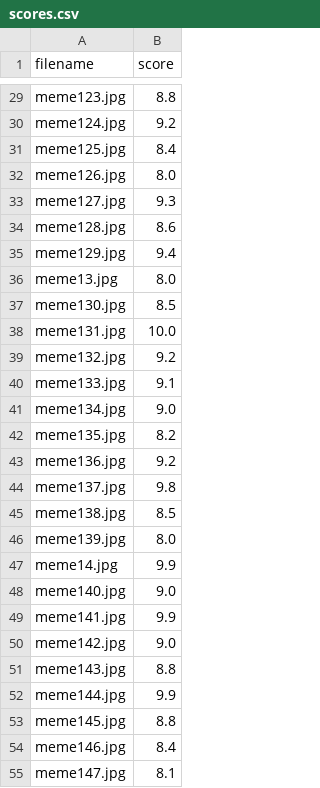
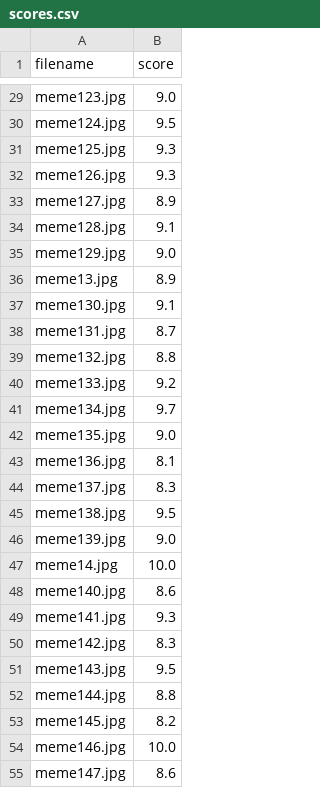
Before and after one commit to razabakr/MemeClassifier, a CSV file: ml_model/data/scores.csv, drawn as a sheet; only a part is shown, gaps mark what is left out; the diff covers the shown part only; the diff names each change by its address in the sheet, - before the commit and + after, or states it on an @@ line.

```diff
--- a/ml_model/data/scores.csv
+++ b/ml_model/data/scores.csv
-B29 (score): 8.8
+B29 (score): 9.0
-B30 (score): 9.2
+B30 (score): 9.5
-B31 (score): 8.4
+B31 (score): 9.3
-B32 (score): 8.0
+B32 (score): 9.3
-B33 (score): 9.3
+B33 (score): 8.9
-B34 (score): 8.6
+B34 (score): 9.1
-B35 (score): 9.4
+B35 (score): 9.0
-B36 (score): 8.0
+B36 (score): 8.9
-B37 (score): 8.5
+B37 (score): 9.1
-B38 (score): 10.0
+B38 (score): 8.7
-B39 (score): 9.2
+B39 (score): 8.8
-B40 (score): 9.1
+B40 (score): 9.2
-B41 (score): 9.0
+B41 (score): 9.7
-B42 (score): 8.2
+B42 (score): 9.0
-B43 (score): 9.2
+B43 (score): 8.1
-B44 (score): 9.8
+B44 (score): 8.3
-B45 (score): 8.5
+B45 (score): 9.5
-B46 (score): 8.0
+B46 (score): 9.0
-B47 (score): 9.9
+B47 (score): 10.0
-B48 (score): 9.0
+B48 (score): 8.6
-B49 (score): 9.9
+B49 (score): 9.3
-B50 (score): 9.0
+B50 (score): 8.3
-B51 (score): 8.8
+B51 (score): 9.5
-B52 (score): 9.9
+B52 (score): 8.8
-B53 (score): 8.8
+B53 (score): 8.2
-B54 (score): 8.4
+B54 (score): 10.0
-B55 (score): 8.1
+B55 (score): 8.6
```
Also changed, not shown: 161 edited cells elsewhere in this file, 3 other files.
